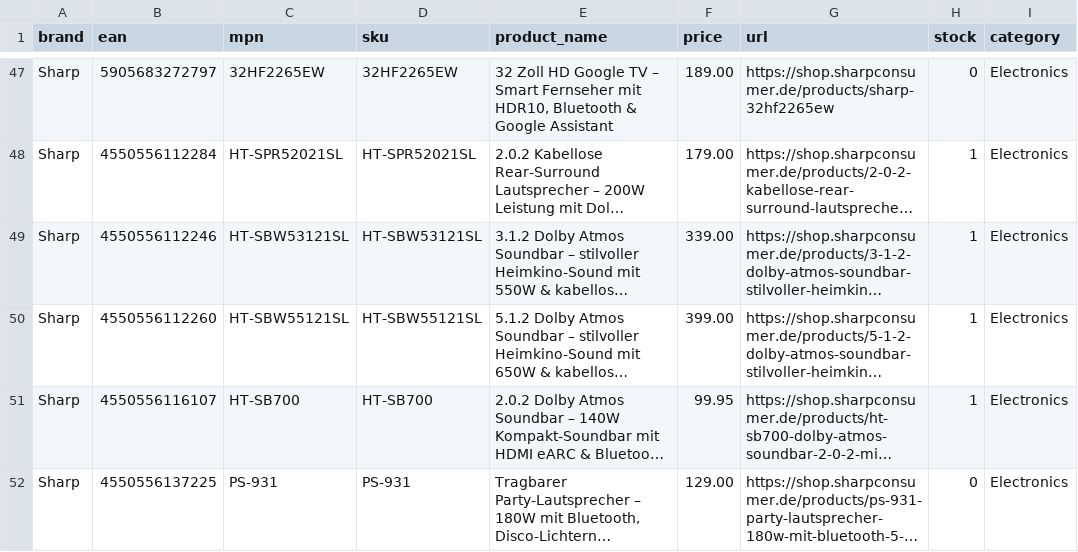
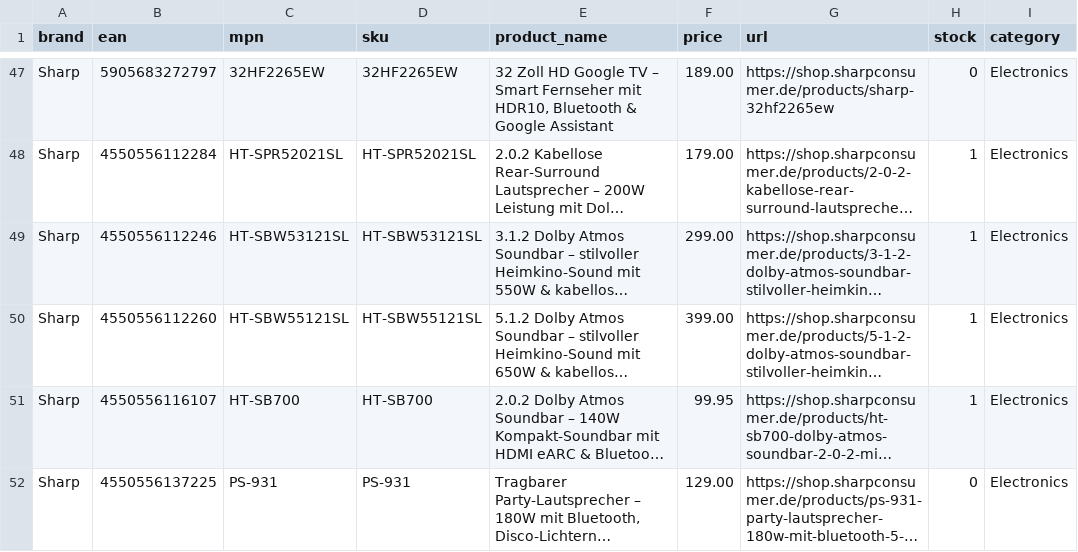
Before and after one commit to mercantum-de/wayvia-feed, a CSV file: feed/wayvia_feed_sharp.csv, drawn as a sheet; only a part is shown, gaps mark what is left out; long unchanged cells end in …; the diff names each change by its address in the sheet, - before the commit and + after, or states it on an @@ line.

Commit message:
feed: update 2026-07-09

```diff
--- a/feed/wayvia_feed_sharp.csv
+++ b/feed/wayvia_feed_sharp.csv
-F49 (price): 339.00
+F49 (price): 299.00
```
